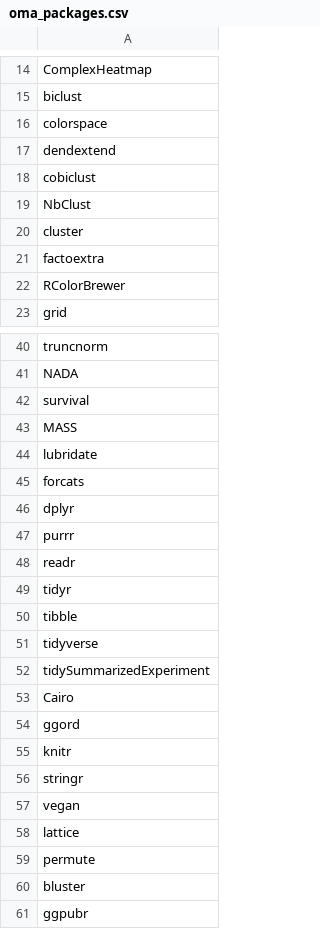
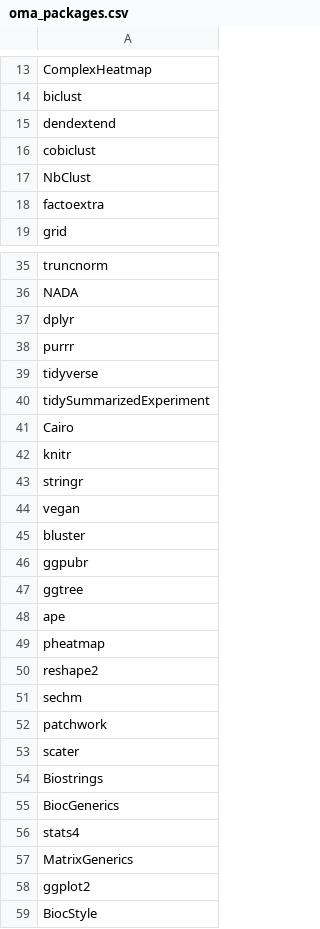
Before and after one commit to microbiome/OMA, a CSV file: oma_packages.csv, drawn as a sheet; only a part is shown, gaps mark what is left out; the shorter side is filled out with more unchanged rows; the diff covers the shown part only.

```diff
--- a/oma_packages.csv
+++ b/oma_packages.csv
@@ -15,3 +14,2 @@ ComplexHeatmap
 biclust
-colorspace
 dendextend
@@ -19,5 +17,3 @@ cobiclust
 NbClust
-cluster
 factoextra
-RColorBrewer
 grid
@@ -41,11 +36,4 @@ truncnorm
 NADA
-survival
-MASS
-lubridate
-forcats
 dplyr
 purrr
-readr
-tidyr
-tibble
 tidyverse
@@ -53,3 +41,2 @@ tidySummarizedExperiment
 Cairo
-ggord
 knitr
@@ -57,4 +44,2 @@ stringr
 vegan
-lattice
-permute
 bluster
```
Also changed, not shown: 15 removed rows elsewhere in this file.
